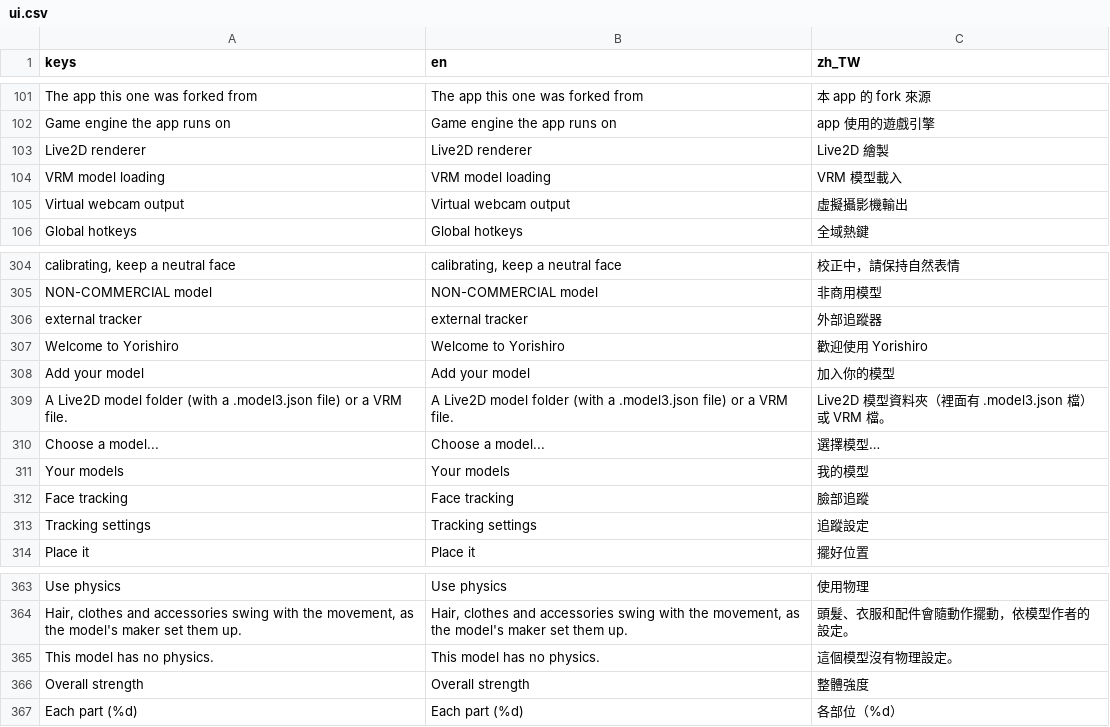
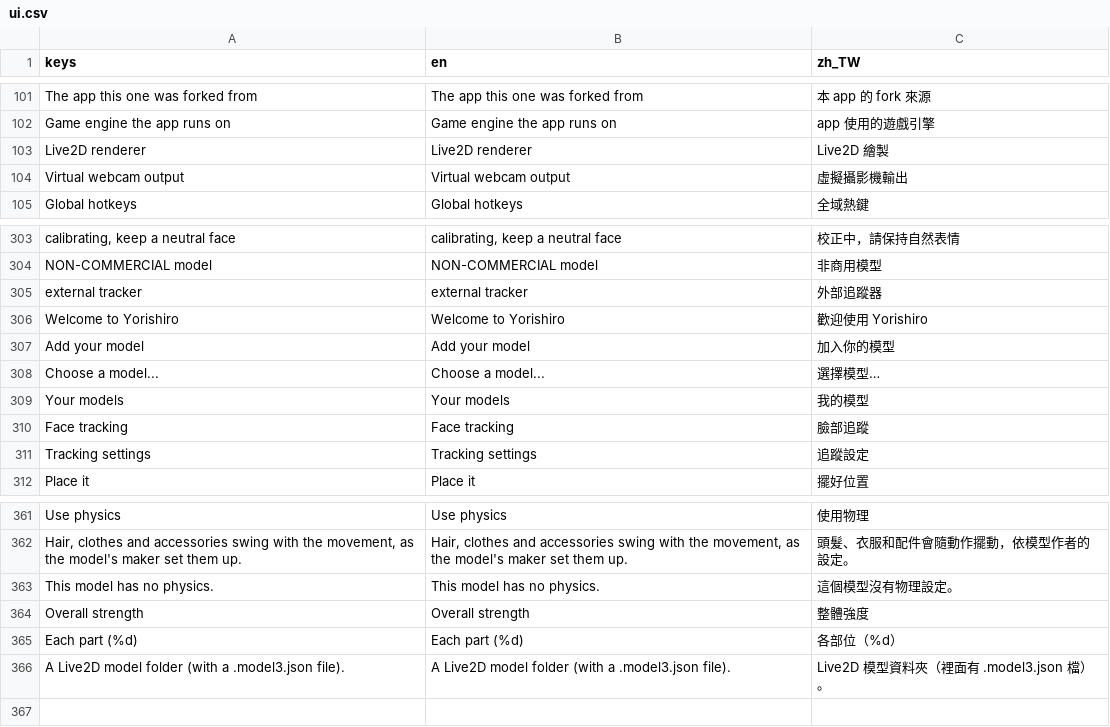
Before and after one commit to koshizuow/yorishiro, a CSV file: app/i18n/ui.csv, drawn as a sheet; only a part is shown, gaps mark what is left out; removed rows and columns are numbered as before the commit, all else as after; the diff names each change by its address in the sheet, - before the commit and + after, or states it on an @@ line.

```diff
--- a/app/i18n/ui.csv
+++ b/app/i18n/ui.csv
-row 104: VRM model loading | VRM model loading | VRM 模型載入
-row 309: A Live2D model folder (with a .model3.json file) or a VRM file. | A Live2D model folder (with a .model3.json file) or a VRM file. | Live2D 模型資料夾（裡面有 .model3.json 檔）或 VRM 檔。
+row 366: A Live2D model folder (with a .model3.json file). | A Live2D model folder (with a .model3.json file). | Live2D 模型資料夾（裡面有 .model3.json 檔）。
```
Also changed, not shown: 35 other files.
